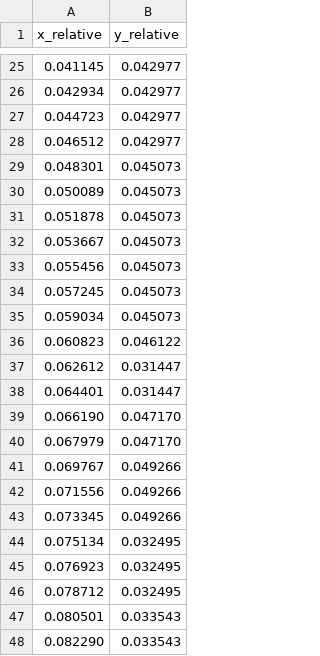
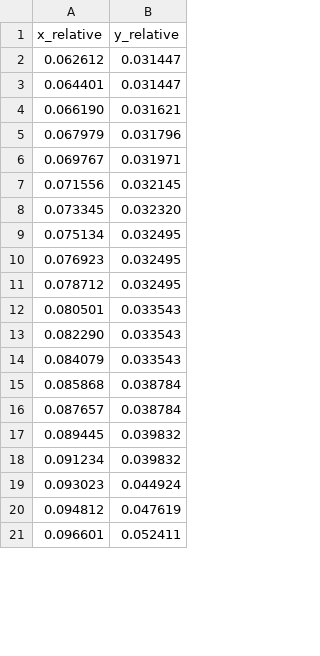
Before and after one commit to pst0312/AI_Digitizer_.1, a CSV file: output_pdf/Bryant - 1964 - Vibrational Spectrum of Sodium Azide Single Crystals 2/page_6/digitized/page6.2_series_2_dashed.csv, drawn as a sheet; only a part is shown, gaps mark what is left out; the shorter side is filled out with more unchanged rows; the diff covers the shown part only.

```diff
--- a/output_pdf/Bryant - 1964 - Vibrational Spectrum of Sodium Azide Single Crystals 2/page_6/digitized/page6.2_series_2_dashed.csv
+++ b/output_pdf/Bryant - 1964 - Vibrational Spectrum of Sodium Azide Single Crystals 2/page_6/digitized/page6.2_series_2_dashed.csv
@@ -25,20 +2,8 @@ x_relative,y_relative
-0.041145,0.042977
-0.042934,0.042977
-0.044723,0.042977
-0.046512,0.042977
-0.048301,0.045073
-0.050089,0.045073
-0.051878,0.045073
-0.053667,0.045073
-0.055456,0.045073
-0.057245,0.045073
-0.059034,0.045073
-0.060823,0.046122
 0.062612,0.031447
 0.064401,0.031447
-0.066190,0.047170
-0.067979,0.047170
-0.069767,0.049266
-0.071556,0.049266
-0.073345,0.049266
+0.066190,0.031621
+0.067979,0.031796
+0.069767,0.031971
+0.071556,0.032145
+0.073345,0.032320
 0.075134,0.032495
```
Also changed, not shown: 23 removed rows and 86 edited cells elsewhere in this file, output_pdf/Bryant - 1964 - Vibrational Spectrum of Sodium Azide Single Crystals 2/page_6/digitized/page6.1_series_1_dashed.csv, output_pdf/Bryant - 1964 - Vibrational Spectrum of Sodium Azide Single Crystals 2/page_6/digitized/page6.1_series_2_solid.csv, 52 other files.
